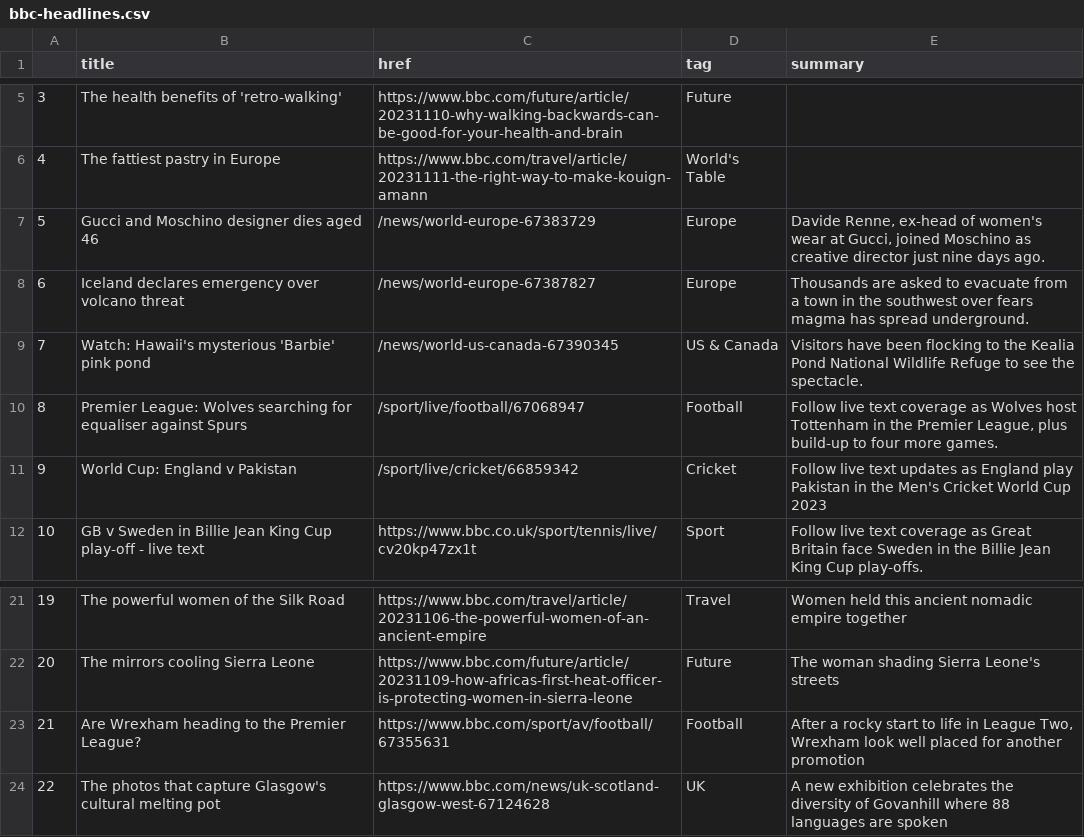
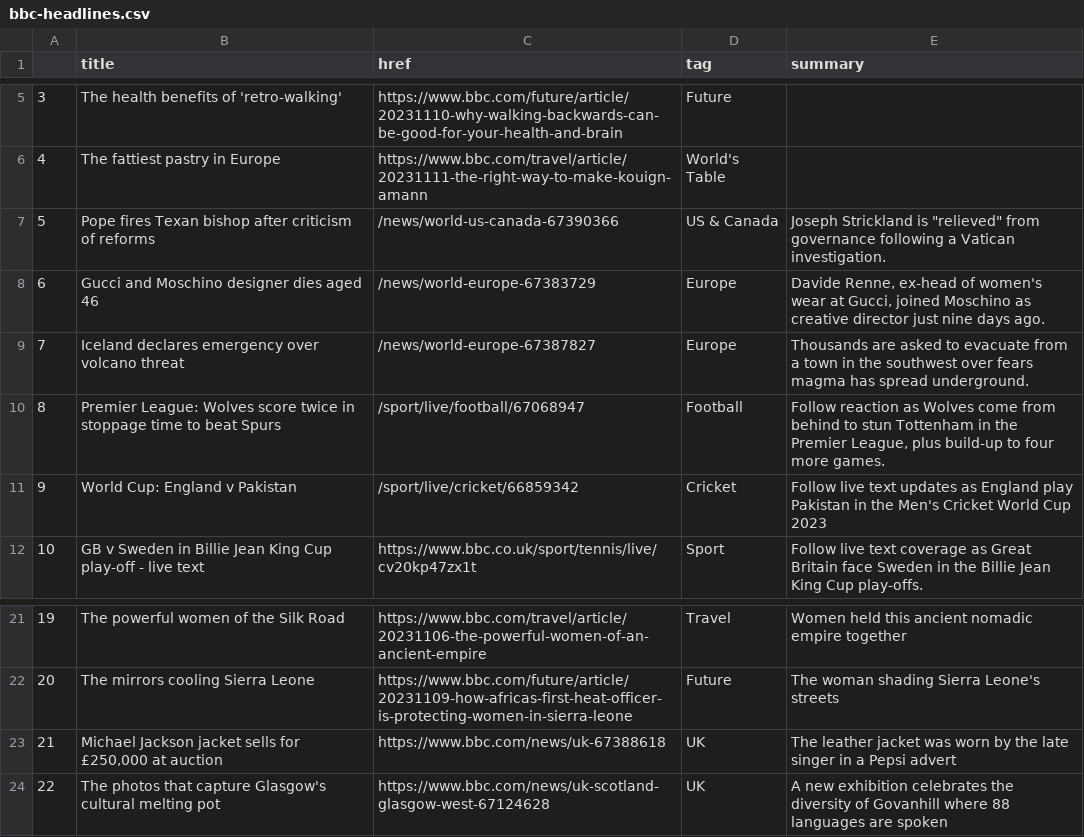
Before and after one commit to jsoma/automatic-scraper, a CSV file: bbc-headlines.csv, drawn as a sheet; only a part is shown, gaps mark what is left out.

```diff
--- a/bbc-headlines.csv
+++ b/bbc-headlines.csv
@@ -6,6 +6,6 @@
 4,The fattiest pastry in Europe,https://www.bbc.com/travel/article/20231111-the-right-way-to-make-kouign-amann,World's Table,
-5,Gucci and Moschino designer dies aged 46,/news/world-europe-67383729,Europe,"Davide Renne, ex-head of women's wear at Gucci, joined Moschino as creative director just nine days ago."
-6,Iceland declares emergency over volcano threat,/news/world-europe-67387827,Europe,Thousands are asked to evacuate from a town in the southwest over fears magma has spread underground.
-7,Watch: Hawaii's mysterious 'Barbie' pink pond,/news/world-us-canada-67390345,US & Canada,Visitors have been flocking to the Kealia Pond National Wildlife Refuge to see the spectacle.
-8,Premier League: Wolves searching for equaliser against Spurs,/sport/live/football/67068947,Football,"Follow live text coverage as Wolves host Tottenham in the Premier League, plus build-up to four more games."
+5,Pope fires Texan bishop after criticism of reforms,/news/world-us-canada-67390366,US & Canada,"Joseph Strickland is ""relieved"" from governance following a Vatican investigation."
+6,Gucci and Moschino designer dies aged 46,/news/world-europe-67383729,Europe,"Davide Renne, ex-head of women's wear at Gucci, joined Moschino as creative director just nine days ago."
+7,Iceland declares emergency over volcano threat,/news/world-europe-67387827,Europe,Thousands are asked to evacuate from a town in the southwest over fears magma has spread underground.
+8,Premier League: Wolves score twice in stoppage time to beat Spurs,/sport/live/football/67068947,Football,"Follow reaction as Wolves come from behind to stun Tottenham in the Premier League, plus build-up to four more games."
 9,World Cup: England v Pakistan,/sport/live/cricket/66859342,Cricket,Follow live text updates as England play Pakistan in the Men's Cricket World Cup 2023
@@ -22,3 +22,3 @@
 20,The mirrors cooling Sierra Leone,https://www.bbc.com/future/article/20231109-how-africas-first-heat-officer-is-protecting-women-in-sierra-leone,Future,The woman shading Sierra Leone's streets
-21,Are Wrexham heading to the Premier League?,https://www.bbc.com/sport/av/football/67355631,Football,"After a rocky start to life in League Two, Wrexham look well placed for another promotion"
+21,"Michael Jackson jacket sells for £250,000 at auction",https://www.bbc.com/news/uk-67388618,UK,The leather jacket was worn by the late singer in a Pepsi advert
 22,The photos that capture Glasgow's cultural melting pot,https://www.bbc.com/news/uk-scotland-glasgow-west-67124628,UK,A new exhibition celebrates the diversity of Govanhill where 88 languages are spoken
```
